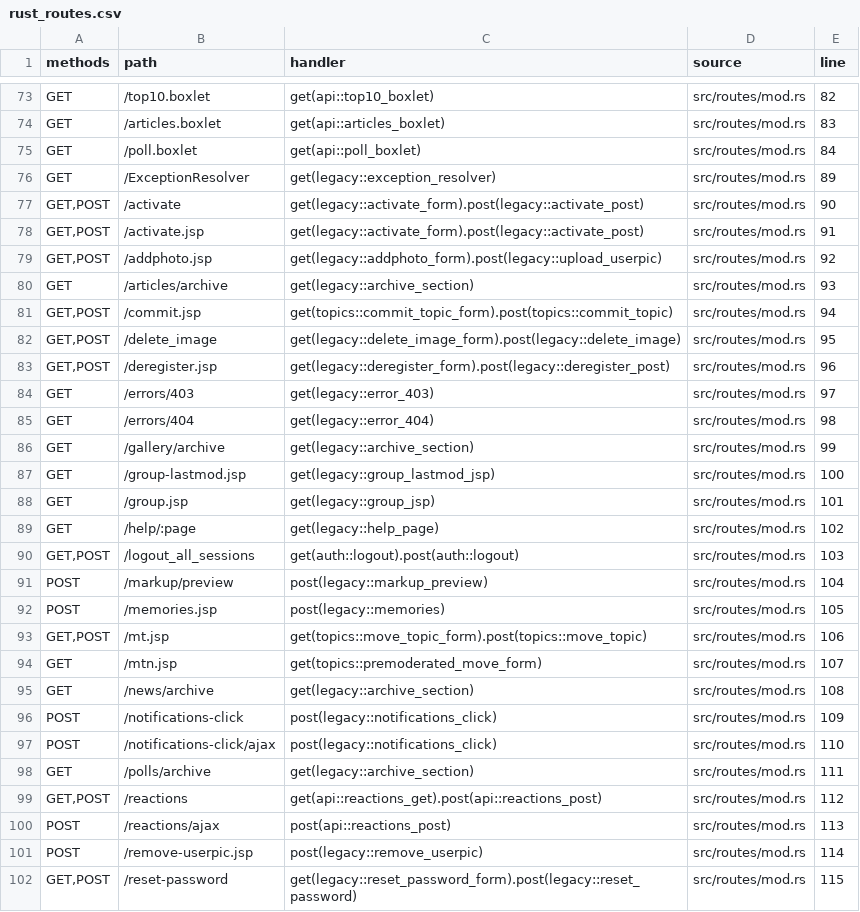
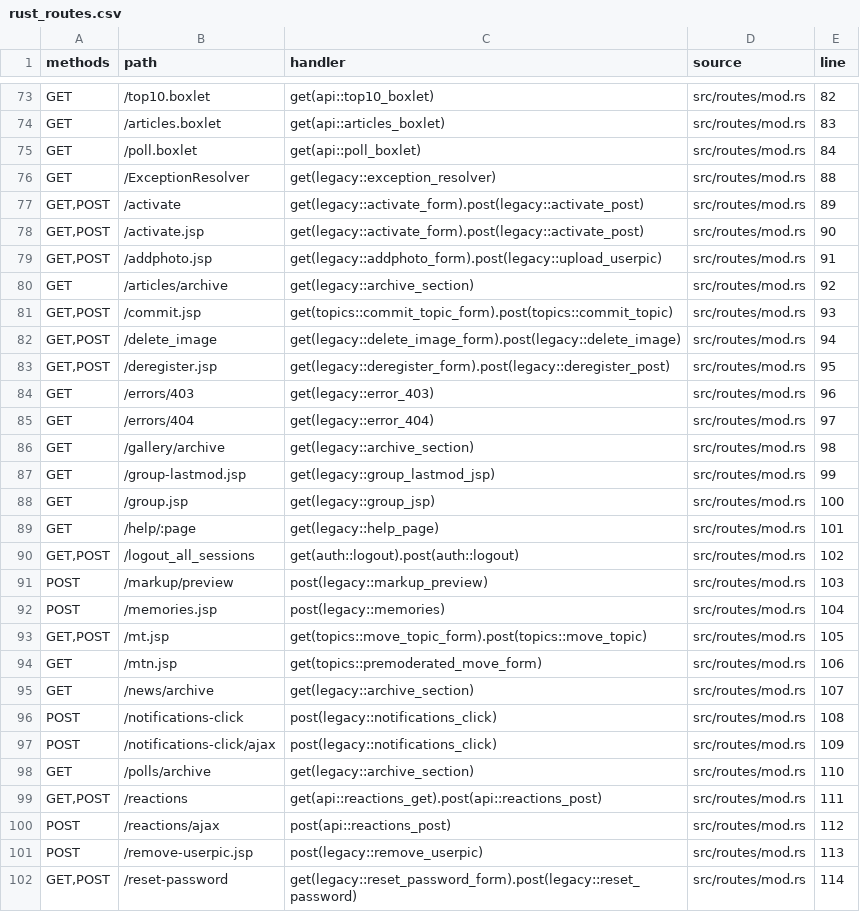
Before and after one commit to UncleStephenCode/lorsource-rust, a CSV file: docs/generated/rust_routes.csv, drawn as a sheet; only a part is shown, gaps mark what is left out; the diff covers the shown part only.

Commit message:
feat: improve Rust port compatibility with Java engine

```diff
--- a/docs/generated/rust_routes.csv
+++ b/docs/generated/rust_routes.csv
@@ -75,28 +75,28 @@ GET,/articles.boxlet,get(api::articles_boxlet),src/routes/mod.rs,83
 GET,/poll.boxlet,get(api::poll_boxlet),src/routes/mod.rs,84
-GET,/ExceptionResolver,get(legacy::exception_resolver),src/routes/mod.rs,89
-"GET,POST",/activate,get(legacy::activate_form).post(legacy::activate_post),src/routes/mod.rs,90
-"GET,POST",/activate.jsp,get(legacy::activate_form).post(legacy::activate_post),src/routes/mod.rs,91
-"GET,POST",/addphoto.jsp,get(legacy::addphoto_form).post(legacy::upload_userpic),src/routes/mod.rs,92
-GET,/articles/archive,get(legacy::archive_section),src/routes/mod.rs,93
-"GET,POST",/commit.jsp,get(topics::commit_topic_form).post(topics::commit_topic),src/routes/mod.rs,94
-"GET,POST",/delete_image,get(legacy::delete_image_form).post(legacy::delete_image),src/routes/mod.rs,95
-"GET,POST",/deregister.jsp,get(legacy::deregister_form).post(legacy::deregister_post),src/routes/mod.rs,96
-GET,/errors/403,get(legacy::error_403),src/routes/mod.rs,97
-GET,/errors/404,get(legacy::error_404),src/routes/mod.rs,98
-GET,/gallery/archive,get(legacy::archive_section),src/routes/mod.rs,99
-GET,/group-lastmod.jsp,get(legacy::group_lastmod_jsp),src/routes/mod.rs,100
-GET,/group.jsp,get(legacy::group_jsp),src/routes/mod.rs,101
-GET,/help/:page,get(legacy::help_page),src/routes/mod.rs,102
-"GET,POST",/logout_all_sessions,get(auth::logout).post(auth::logout),src/routes/mod.rs,103
-POST,/markup/preview,post(legacy::markup_preview),src/routes/mod.rs,104
-POST,/memories.jsp,post(legacy::memories),src/routes/mod.rs,105
-"GET,POST",/mt.jsp,get(topics::move_topic_form).post(topics::move_topic),src/routes/mod.rs,106
-GET,/mtn.jsp,get(topics::premoderated_move_form),src/routes/mod.rs,107
-GET,/news/archive,get(legacy::archive_section),src/routes/mod.rs,108
-POST,/notifications-click,post(legacy::notifications_click),src/routes/mod.rs,109
-POST,/notifications-click/ajax,post(legacy::notifications_click),src/routes/mod.rs,110
-GET,/polls/archive,get(legacy::archive_section),src/routes/mod.rs,111
-"GET,POST",/reactions,get(api::reactions_get).post(api::reactions_post),src/routes/mod.rs,112
-POST,/reactions/ajax,post(api::reactions_post),src/routes/mod.rs,113
-POST,/remove-userpic.jsp,post(legacy::remove_userpic),src/routes/mod.rs,114
-"GET,POST",/reset-password,get(legacy::reset_password_form).post(legacy::reset_password),src/routes/mod.rs,115
+GET,/ExceptionResolver,get(legacy::exception_resolver),src/routes/mod.rs,88
+"GET,POST",/activate,get(legacy::activate_form).post(legacy::activate_post),src/routes/mod.rs,89
+"GET,POST",/activate.jsp,get(legacy::activate_form).post(legacy::activate_post),src/routes/mod.rs,90
+"GET,POST",/addphoto.jsp,get(legacy::addphoto_form).post(legacy::upload_userpic),src/routes/mod.rs,91
+GET,/articles/archive,get(legacy::archive_section),src/routes/mod.rs,92
+"GET,POST",/commit.jsp,get(topics::commit_topic_form).post(topics::commit_topic),src/routes/mod.rs,93
+"GET,POST",/delete_image,get(legacy::delete_image_form).post(legacy::delete_image),src/routes/mod.rs,94
+"GET,POST",/deregister.jsp,get(legacy::deregister_form).post(legacy::deregister_post),src/routes/mod.rs,95
+GET,/errors/403,get(legacy::error_403),src/routes/mod.rs,96
+GET,/errors/404,get(legacy::error_404),src/routes/mod.rs,97
+GET,/gallery/archive,get(legacy::archive_section),src/routes/mod.rs,98
+GET,/group-lastmod.jsp,get(legacy::group_lastmod_jsp),src/routes/mod.rs,99
+GET,/group.jsp,get(legacy::group_jsp),src/routes/mod.rs,100
+GET,/help/:page,get(legacy::help_page),src/routes/mod.rs,101
+"GET,POST",/logout_all_sessions,get(auth::logout).post(auth::logout),src/routes/mod.rs,102
+POST,/markup/preview,post(legacy::markup_preview),src/routes/mod.rs,103
+POST,/memories.jsp,post(legacy::memories),src/routes/mod.rs,104
+"GET,POST",/mt.jsp,get(topics::move_topic_form).post(topics::move_topic),src/routes/mod.rs,105
+GET,/mtn.jsp,get(topics::premoderated_move_form),src/routes/mod.rs,106
+GET,/news/archive,get(legacy::archive_section),src/routes/mod.rs,107
+POST,/notifications-click,post(legacy::notifications_click),src/routes/mod.rs,108
+POST,/notifications-click/ajax,post(legacy::notifications_click),src/routes/mod.rs,109
+GET,/polls/archive,get(legacy::archive_section),src/routes/mod.rs,110
+"GET,POST",/reactions,get(api::reactions_get).post(api::reactions_post),src/routes/mod.rs,111
+POST,/reactions/ajax,post(api::reactions_post),src/routes/mod.rs,112
+POST,/remove-userpic.jsp,post(legacy::remove_userpic),src/routes/mod.rs,113
+"GET,POST",/reset-password,get(legacy::reset_password_form).post(legacy::reset_password),src/routes/mod.rs,114
```
Also changed, not shown: 45 edited cells elsewhere in this file, 21 other files.
